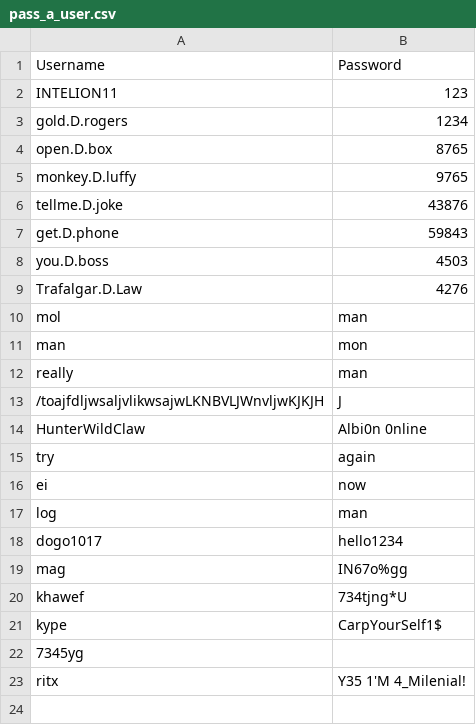
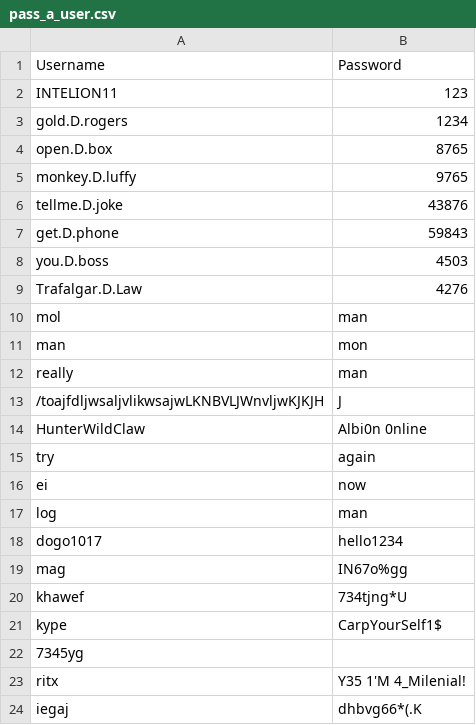
Before and after one commit to jcaps-ops/High-Score-Tracker, a CSV file: Documents/pass_a_user.csv, drawn as a sheet.

```diff
--- a/Documents/pass_a_user.csv
+++ b/Documents/pass_a_user.csv
@@ -23 +23,2 @@ kype,CarpYourSelf1$
 ritx,Y35 1'M 4_Milenial!
+iegaj,dhbvg66*(.K
```
Also changed, not shown: 1 other file.
